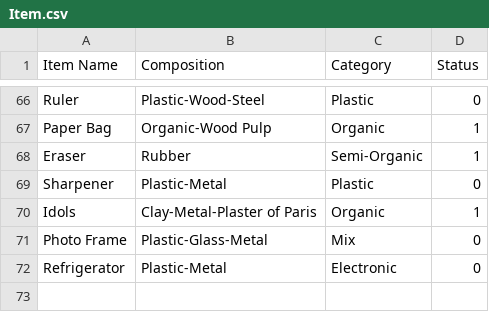
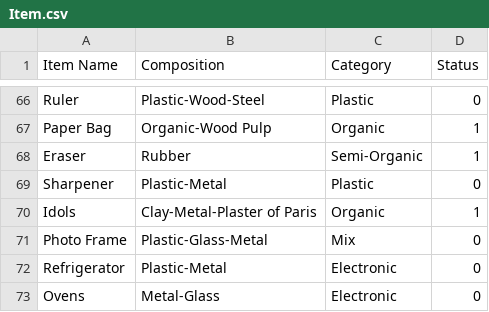
Before and after one commit to itssoumyadeepdas/Go_Green, a CSV file: Item.csv, drawn as a sheet; only a part is shown, gaps mark what is left out; the diff names each change by its address in the sheet, - before the commit and + after, or states it on an @@ line.

Commit message:
Update Item.csv

```diff
--- a/Item.csv
+++ b/Item.csv
+row 73: Ovens | Metal-Glass | Electronic | 0
```
